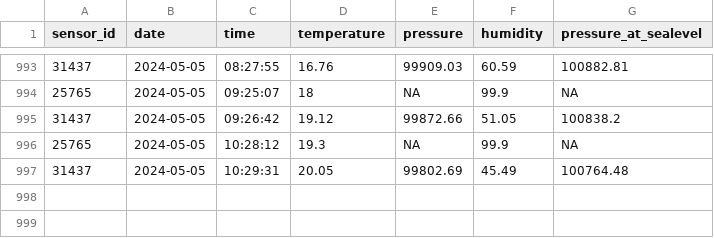
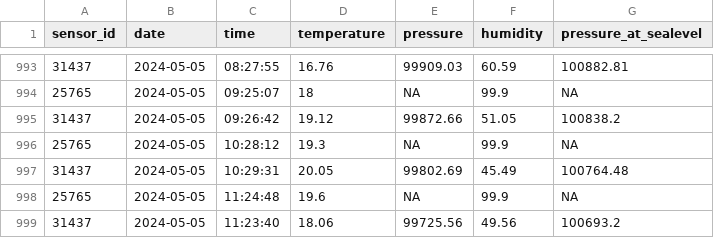
Before and after one commit to blomfelt/temperature, a TSV file: data/values.tsv, drawn as a sheet; only a part is shown, gaps mark what is left out.

Commit message:
New temperature

```diff
--- a/data/values.tsv
+++ b/data/values.tsv
@@ -997 +997,3 @@ sensor_id	date	time	temperature	pressure	humidity	pressure_at_sealevel
 31437	2024-05-05	10:29:31	20.05	99802.69	45.49	100764.48
+25765	2024-05-05	11:24:48	19.6	NA	99.9	NA
+31437	2024-05-05	11:23:40	18.06	99725.56	49.56	100693.2
```
Also changed, not shown: 4 other files.
